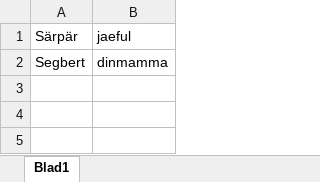
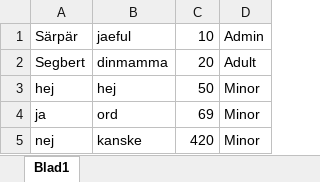
Before and after one commit to Potatiskungen2003/Slutprojekt_Prog2, an Excel workbook: Bank_info.xlsx, sheet Blad1, drawn as a sheet; values as stored, in another font and other column widths than the file's, no borders; the diff names each change by its address in the sheet, - before the commit and + after, or states it on an @@ line.

```diff
--- a/Bank_info.xlsx (sheet Blad1)
+++ b/Bank_info.xlsx (sheet Blad1)
+column C, rows 1-2: 10 | 20
+column D, rows 1-2: Admin | Adult
+row 3: hej | hej | 50 | Minor
+row 4: ja | ord | 69 | Minor
+row 5: nej | kanske | 420 | Minor
```
Also changed, not shown: 1 other file.
